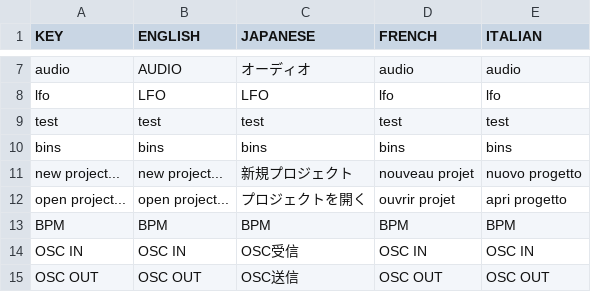
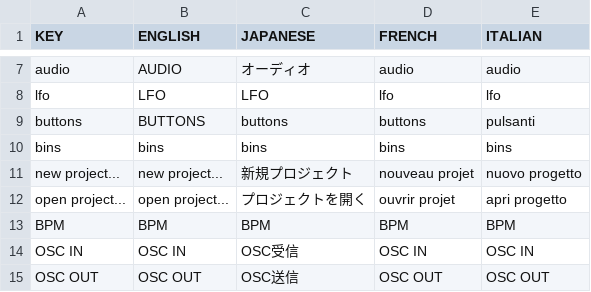
Before and after one commit to hvfrancesco/Duration, a CSV file: Duration/bin/data/languageFile.csv, drawn as a sheet; only a part is shown, gaps mark what is left out; removed rows and columns are numbered as before the commit, all else as after; the diff names each change by its address in the sheet, - before the commit and + after, or states it on an @@ line.

```diff
--- a/Duration/bin/data/languageFile.csv
+++ b/Duration/bin/data/languageFile.csv
-row 9: test | test | test | test | test
+row 9: buttons | BUTTONS | buttons | buttons | pulsanti
```
Also changed, not shown: Duration/bin/data/languagefile.csv, 2 other files.
